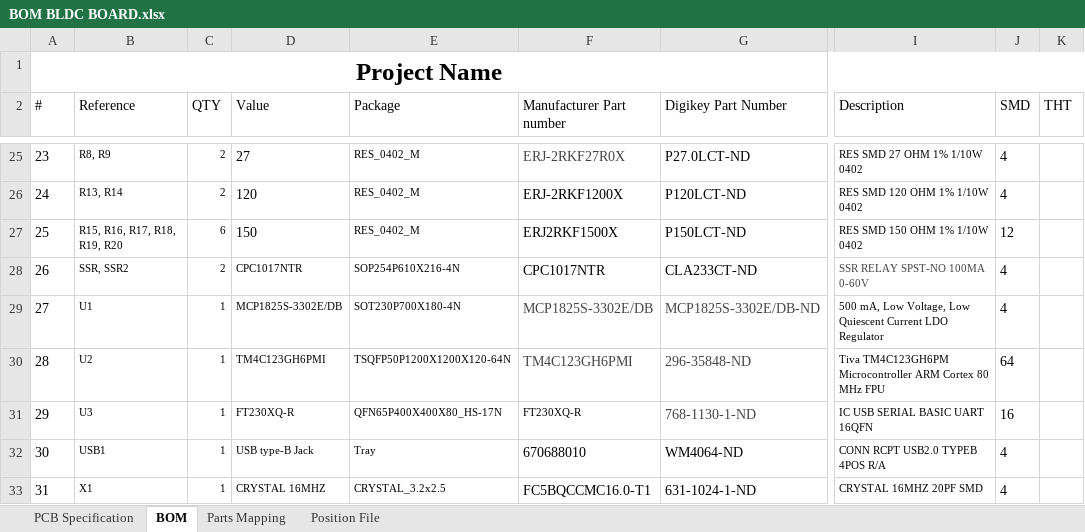
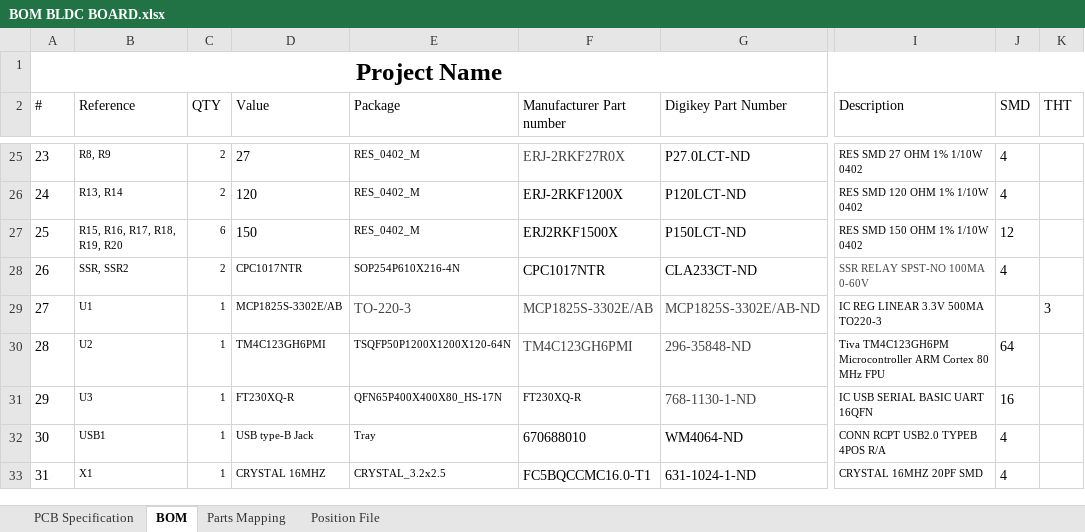
Before and after one commit to mcgill-robotics-archive/rover-electrical, an Excel workbook: BOM BLDC BOARD.xlsx, sheet BOM, drawn as a sheet; only a part is shown, gaps mark what is left out; values as stored, in another font and other column widths than the file's, no borders; the diff names each change by its address in the sheet, - before the commit and + after, or states it on an @@ line.

Commit message:
Updated TM4C Regulator

```diff
--- a/BOM BLDC BOARD.xlsx (sheet BOM)
+++ b/BOM BLDC BOARD.xlsx (sheet BOM)
-D29 (Value): MCP1825S-3302E/DB
+D29 (Value): MCP1825S-3302E/AB
-E29 (Package): SOT230P700X180-4N
+E29 (Package): TO-220-3
-E29 text colour: black
+E29 text colour: #444444, text size: larger
-F29 (Manufacturer Part number): MCP1825S-3302E/DB
+F29 (Manufacturer Part number): MCP1825S-3302E/AB
-G29 (Digikey Part Number): MCP1825S-3302E/DB-ND
+G29 (Digikey Part Number): MCP1825S-3302E/AB-ND
-I29 (Description): 500 mA, Low Voltage, Low Quiescent Current LDO Regulator
+I29 (Description): IC REG LINEAR 3.3V 500MA TO220-3
-J29 (SMD): 4
+J29 (SMD): (empty)
-K29 (THT): (empty)
+K29 (THT): 3
```
